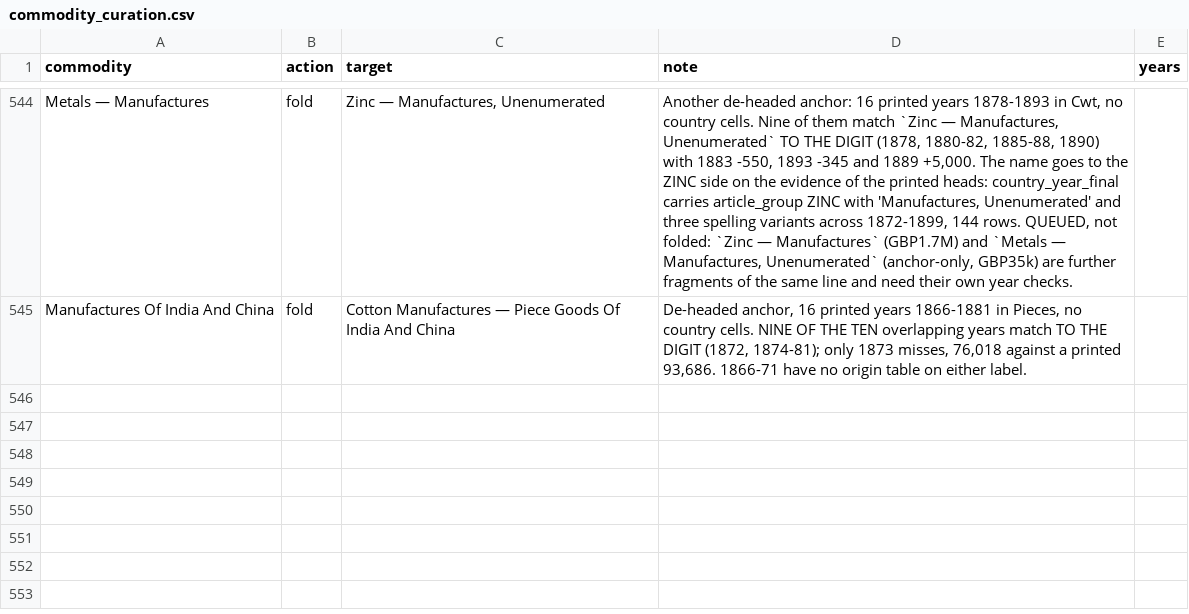
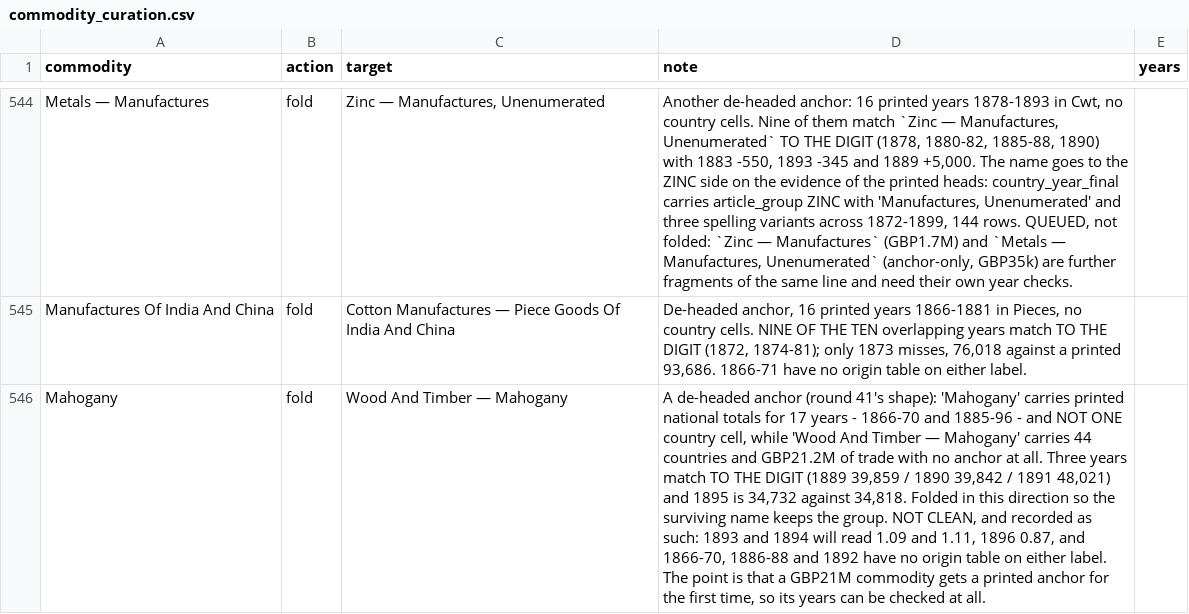
Before and after one commit to jburnford/uk-trade-db, a CSV file: reference/commodity_curation.csv, drawn as a sheet; only a part is shown, gaps mark what is left out; the diff names each change by its address in the sheet, - before the commit and + after, or states it on an @@ line.

```diff
--- a/reference/commodity_curation.csv
+++ b/reference/commodity_curation.csv
+row 546: Mahogany | fold | Wood And Timber — Mahogany | A de-headed anchor (round 41's shape): 'Mahogany' carries printed national totals for 17 years - 1866-70 and 1885-96 - and NOT ONE country cell, while 'Wood And Timber — Mahogany' carries 44 countries and GBP21.2M of trade with no anchor at all. Three years match TO THE DIGIT (1889 39,859 / 1890 39,842 / 1891 48,021) and 1895 is 34,732 against 34,818. Folded in this direction so the surviving name keeps the group. NOT CLEAN, and recorded as such: 1893 and 1894 will read 1.09 and 1.11, 1896 0.87, and 1866-70, 1886-88 and 1892 have no origin table on either label. The point is that a GBP21M commodity gets a printed anchor for the first time, so its years can be checked at all.
```
Also changed, not shown: 3 other files.
